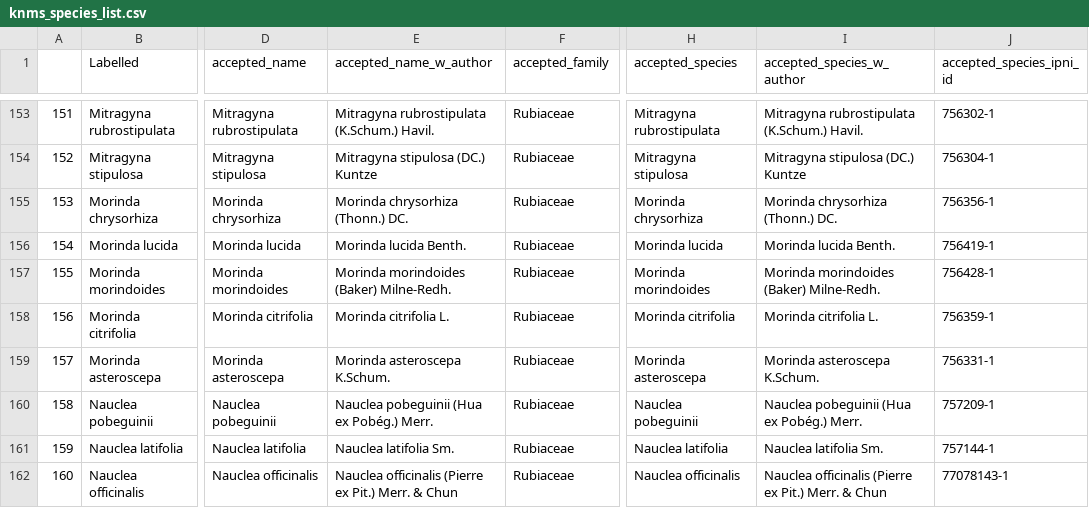
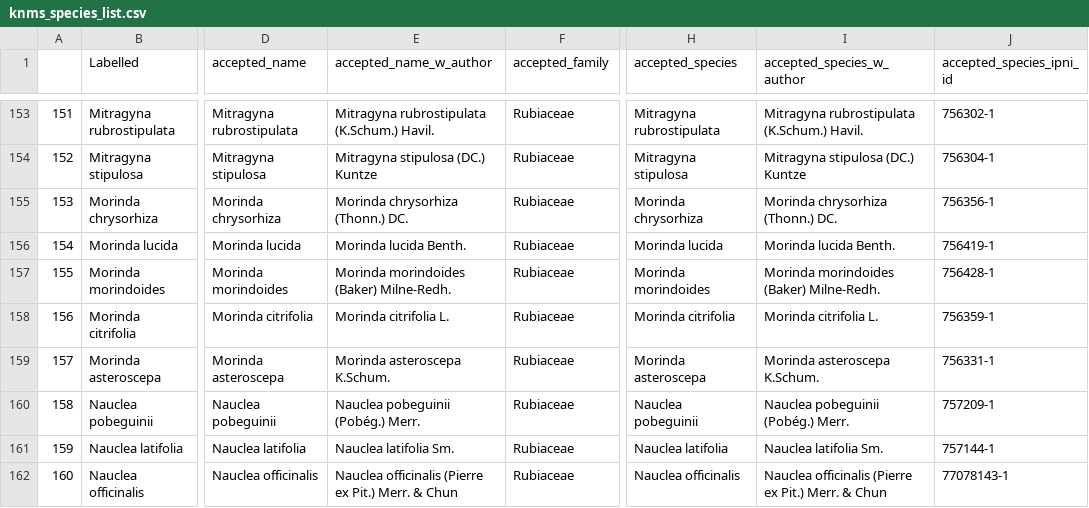
Before and after one commit to alrichardbollans/wcvpy, a CSV file: wcvpy/wcvp_name_matching/unit_tests/test_outputs/knms_species_list.csv, drawn as a sheet; only a part is shown, gaps mark what is left out; the diff covers the shown part only; the diff names each change by its address in the sheet, - before the commit and + after, or states it on an @@ line.

```diff
--- a/wcvpy/wcvp_name_matching/unit_tests/test_outputs/knms_species_list.csv
+++ b/wcvpy/wcvp_name_matching/unit_tests/test_outputs/knms_species_list.csv
-E160 (accepted_name_w_author): Nauclea pobeguinii (Hua ex Pobég.) Merr.
+E160 (accepted_name_w_author): Nauclea pobeguinii (Pobég.) Merr.
-I160 (accepted_species_w_author): Nauclea pobeguinii (Hua ex Pobég.) Merr.
+I160 (accepted_species_w_author): Nauclea pobeguinii (Pobég.) Merr.
```
Also changed, not shown: 2 added rows, 3 removed rows, 4 edited cells and row numbers in column A elsewhere in this file, wcvpy/wcvp_name_matching/unit_tests/test_outputs/autoresoltuions_with_fams.csv, wcvpy/wcvp_name_matching/unit_tests/test_outputs/genera_list.csv, 12 other files.
